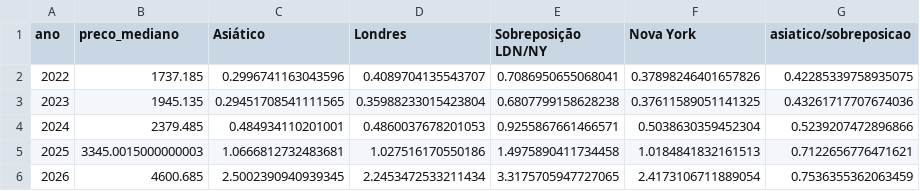
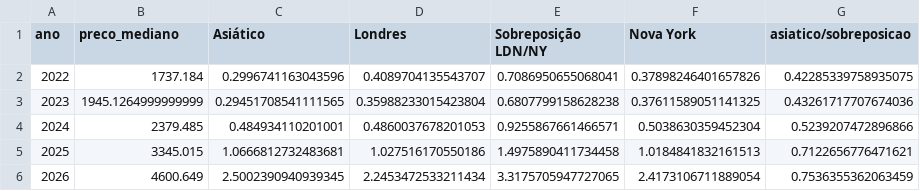
Before and after one commit to MksMike/ARROW, a CSV file: reports/sigma-ano-x-sessao.csv, drawn as a sheet.

```diff
--- a/reports/sigma-ano-x-sessao.csv
+++ b/reports/sigma-ano-x-sessao.csv
@@ -1,6 +1,6 @@
 ano,preco_mediano,Asiático,Londres,Sobreposição LDN/NY,Nova York,asiatico/sobreposicao
-2022,1737.185,0.2996741163043596,0.4089704135543707,0.7086950655068041,0.37898246401657826,0.42285339758935075
-2023,1945.135,0.29451708541111565,0.35988233015423804,0.6807799158628238,0.37611589051141325,0.43261717707674036
+2022,1737.184,0.2996741163043596,0.4089704135543707,0.7086950655068041,0.37898246401657826,0.42285339758935075
+2023,1945.1264999999999,0.29451708541111565,0.35988233015423804,0.6807799158628238,0.37611589051141325,0.43261717707674036
 2024,2379.485,0.484934110201001,0.4860037678201053,0.9255867661466571,0.5038630359452304,0.5239207472896866
-2025,3345.0015000000003,1.0666812732483681,1.027516170550186,1.4975890411734458,1.0184841832161513,0.7122656776471621
-2026,4600.685,2.5002390940939345,2.2453472533211434,3.3175705947727065,2.4173106711889054,0.7536355362063459
+2025,3345.015,1.0666812732483681,1.027516170550186,1.4975890411734458,1.0184841832161513,0.7122656776471621
+2026,4600.649,2.5002390940939345,2.2453472533211434,3.3175705947727065,2.4173106711889054,0.7536355362063459
```
Also changed, not shown: reports/sigma-por-ano.csv, reports/sigma-por-hora-2026.csv, 10 other files.
